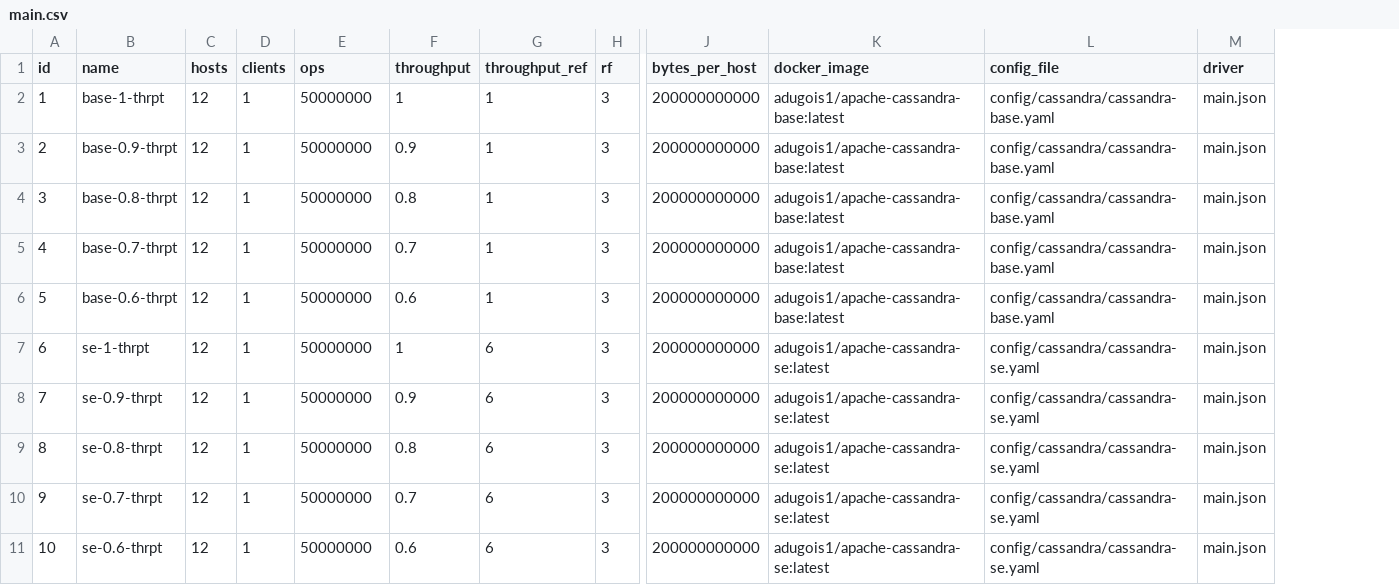
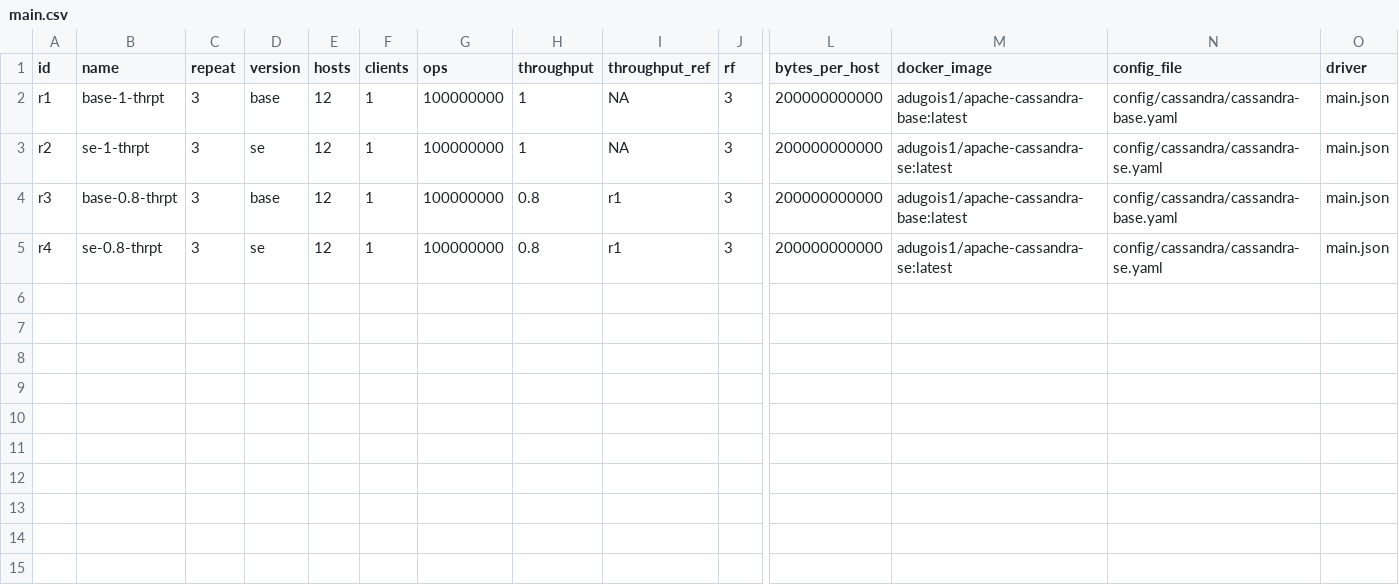
Before and after one commit to anthonydugois/apache-cassandra-experiments, a CSV file: xp1_baseline/input/main.csv, drawn as a sheet; only a part is shown, gaps mark what is left out; removed rows and columns are numbered as before the commit, all else as after; rows hold the shown columns only; the diff names each change by its address in the sheet, - before the commit and + after, or states it on an @@ line.

Commit message:
Improve input CSV file

```diff
--- a/xp1_baseline/input/main.csv
+++ b/xp1_baseline/input/main.csv
+column C (repeat), rows 2-5: all 3
+column D (version), rows 2-5: base | se | base | se
-A2 (id): 1
+A2 (id): r1
-G2:G4 (ops): 50000000
+G2:G4 (ops): 100000000
-I2:I3 (throughput_ref): 1
+I2:I3 (throughput_ref): NA
-A3 (id): 2
+A3 (id): r2
-B3 (name): base-0.9-thrpt
+B3 (name): se-1-thrpt
-H3 (throughput): 0.9
+H3 (throughput): 1
-M3 (docker_image): adugois1/apache-cassandra-base:latest
+M3 (docker_image): adugois1/apache-cassandra-se:latest
-N3 (config_file): config/cassandra/cassandra-base.yaml
+N3 (config_file): config/cassandra/cassandra-se.yaml
-A4 (id): 3
+A4 (id): r3
-I4 (throughput_ref): 1
+I4 (throughput_ref): r1
-row 5: 4 | base-0.7-thrpt | 12 | 1 | 50000000 | 0.7 | 1 | 3 | 200000000000 | adugois1/apache-cassandra-base:latest | config/cassandra/cassandra-base.yaml | main.json
-row 6: 5 | base-0.6-thrpt | 12 | 1 | 50000000 | 0.6 | 1 | 3 | 200000000000 | adugois1/apache-cassandra-base:latest | config/cassandra/cassandra-base.yaml | main.json
-row 7: 6 | se-1-thrpt | 12 | 1 | 50000000 | 1 | 6 | 3 | 200000000000 | adugois1/apache-cassandra-se:latest | config/cassandra/cassandra-se.yaml | main.json
-row 8: 7 | se-0.9-thrpt | 12 | 1 | 50000000 | 0.9 | 6 | 3 | 200000000000 | adugois1/apache-cassandra-se:latest | config/cassandra/cassandra-se.yaml | main.json
-A5 (id): 8
+A5 (id): r4
-G5 (ops): 50000000
+G5 (ops): 100000000
-I5 (throughput_ref): 6
+I5 (throughput_ref): r1
-row 10: 9 | se-0.7-thrpt | 12 | 1 | 50000000 | 0.7 | 6 | 3 | 200000000000 | adugois1/apache-cassandra-se:latest | config/cassandra/cassandra-se.yaml | main.json
-row 11: 10 | se-0.6-thrpt | 12 | 1 | 50000000 | 0.6 | 6 | 3 | 200000000000 | adugois1/apache-cassandra-se:latest | config/cassandra/cassandra-se.yaml | main.json
```
Also changed, not shown: 1 other file.
